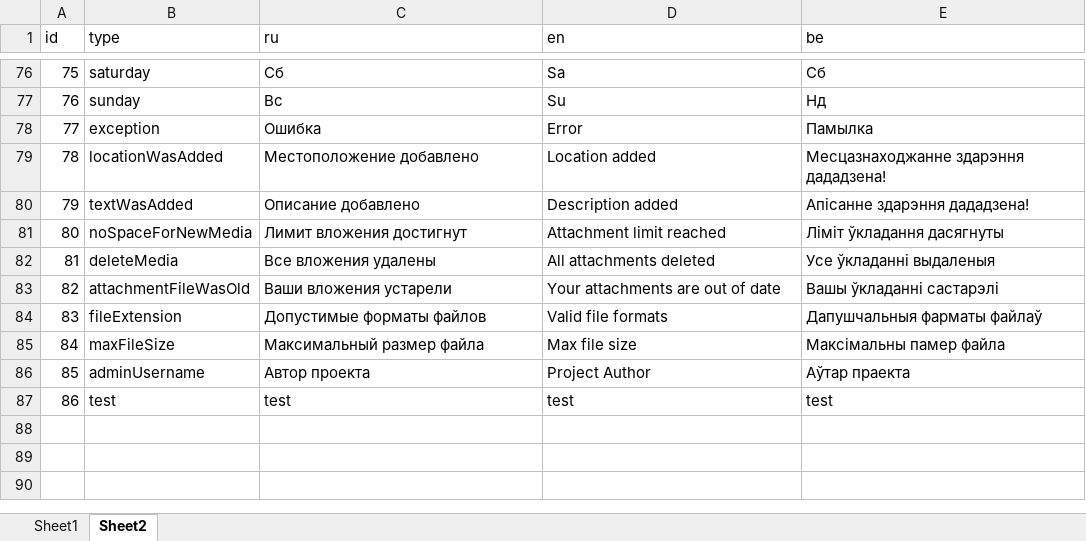
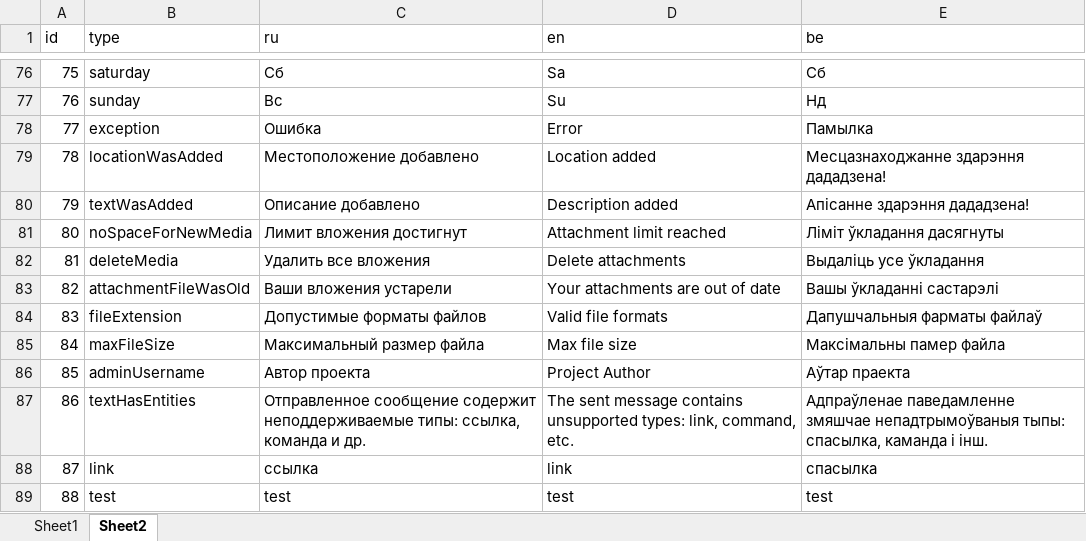
Before and after one commit to ilyukou/excel-to-sql-java, an Excel workbook: src/main/resources/answers.xlsx, sheet Sheet2, drawn as a sheet; only a part is shown, gaps mark what is left out; values as stored, in another font and other column widths than the file's, no borders; addresses are those after the commit; the diff names each change by its address in the sheet, - before the commit and + after, or states it on an @@ line.

```diff
--- a/src/main/resources/answers.xlsx (sheet Sheet2)
+++ b/src/main/resources/answers.xlsx (sheet Sheet2)
-C82 (ru): Все вложения удалены
+C82 (ru): Удалить все вложения
-D82 (en): All attachments deleted
+D82 (en): Delete attachments
-E82 (be): Усе ўкладанні выдаленыя
+E82 (be): Выдаліць усе ўкладання
+row 87: 86 | textHasEntities | Отправленное сообщение содержит неподдерживаемые типы: ссылка, команда и др. | The sent message contains unsupported types: link, command, etc. | Адпраўленае паведамленне змяшчае непадтрымоўваныя тыпы: спасылка, каманда і інш.
+row 88: 87 | link | ссылка | link | спасылка
@@ column A (id) renumbered from row 89 down @@
```
Also changed, not shown: sheet Sheet1, 19 other files.
